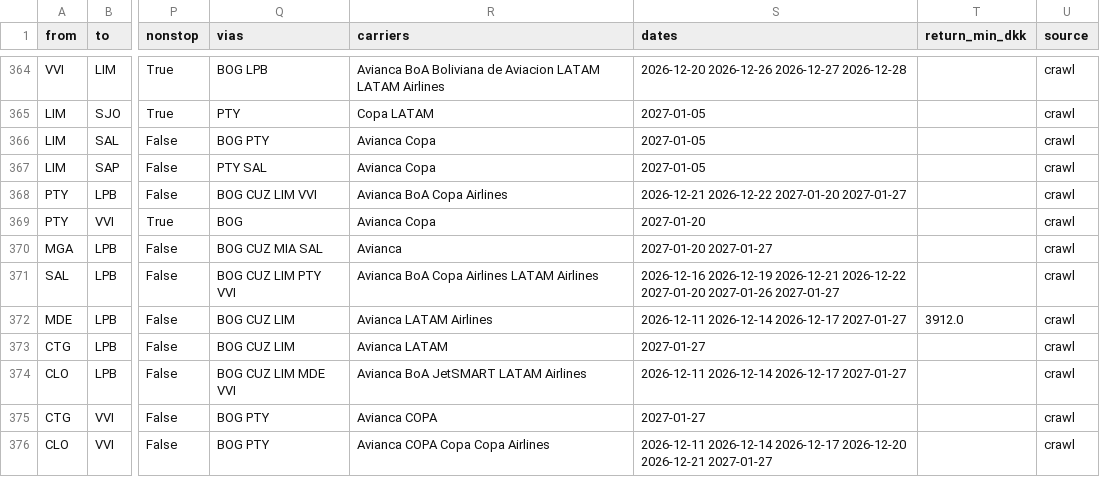
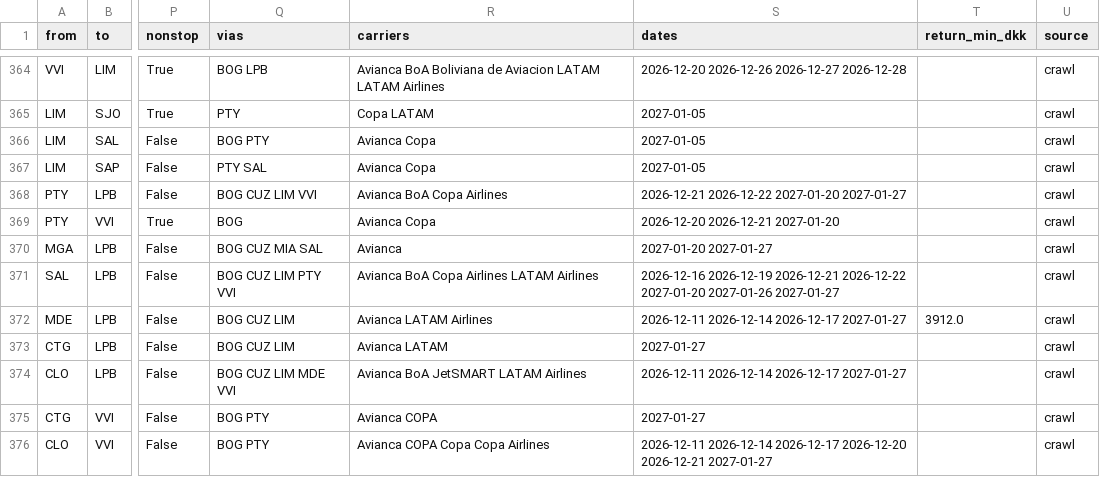
Before and after one commit to Olafcito/latam-trip, a CSV file: data/built/edges.csv, drawn as a sheet; only a part is shown, gaps mark what is left out; the diff names each change by its address in the sheet, - before the commit and + after, or states it on an @@ line.

```diff
--- a/data/built/edges.csv
+++ b/data/built/edges.csv
-S369 (dates): 2027-01-20
+S369 (dates): 2026-12-20 2026-12-21 2027-01-20
```
Also changed, not shown: 11 other files.
